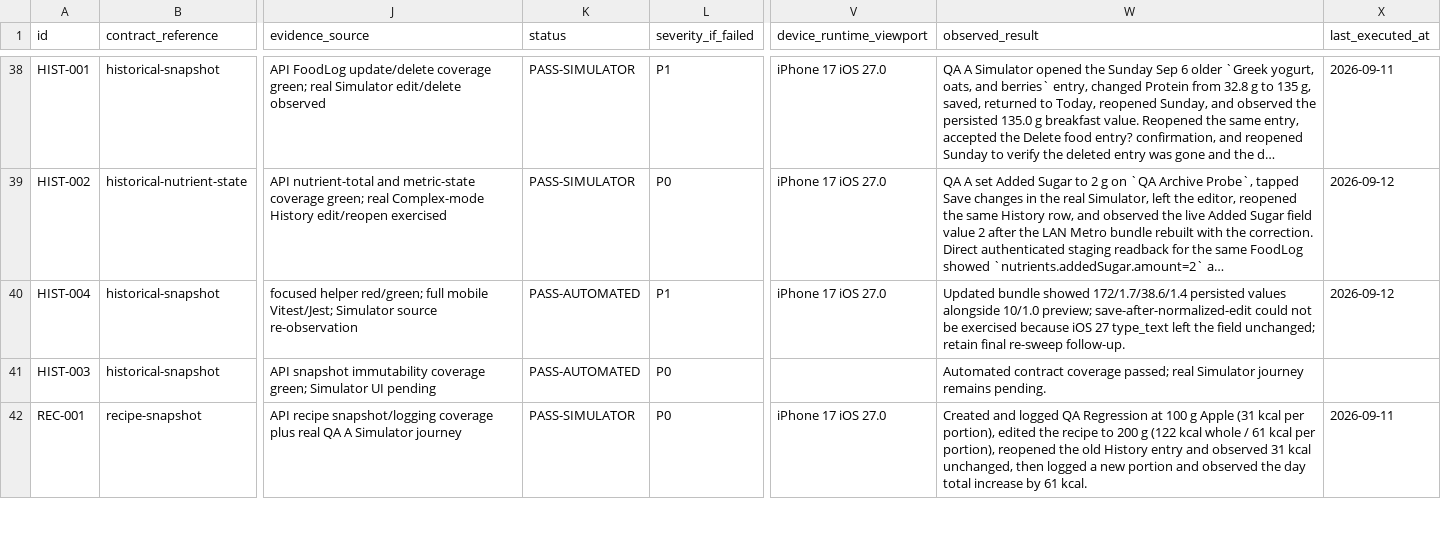
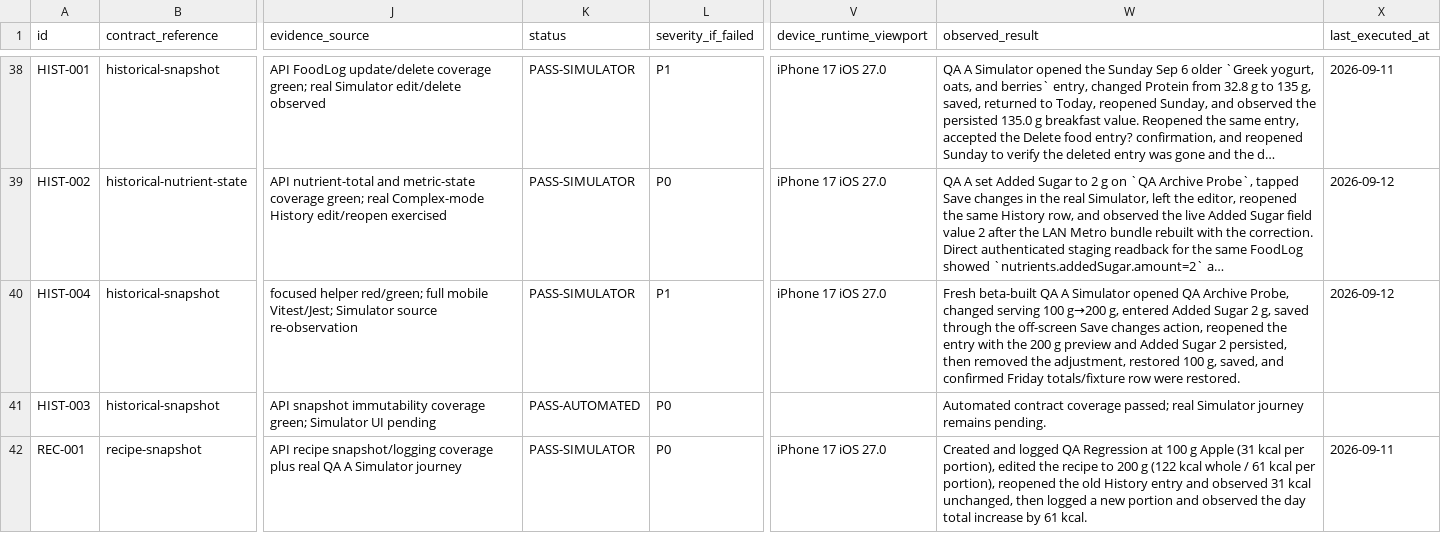
Before and after one commit to joshuaAryy/food-tracker, a CSV file: docs/superpowers/pre-phase-24-regression-matrix.csv, drawn as a sheet; only a part is shown, gaps mark what is left out; long unchanged cells end in …; the diff names each change by its address in the sheet, - before the commit and + after, or states it on an @@ line.

Commit message:
docs: record simulator macro persistence pass

```diff
--- a/docs/superpowers/pre-phase-24-regression-matrix.csv
+++ b/docs/superpowers/pre-phase-24-regression-matrix.csv
-K40 (status): PASS-AUTOMATED
+K40 (status): PASS-SIMULATOR
-W40 (observed_result): Updated bundle showed 172/1.7/38.6/1.4 persisted values alongside 10/1.0 preview; save-after-normalized-edit could not be exercised because iOS 27 type_text left the field unchanged; retain final re-sweep follow-up.
+W40 (observed_result): Fresh beta-built QA A Simulator opened QA Archive Probe, changed serving 100 g→200 g, entered Added Sugar 2 g, saved through the off-screen Save changes action, reopened the entry with the 200 g preview and Added Sugar 2 persisted, then removed the adjustment, restored 100 g, saved, and confirmed Friday totals/fixture row were restored.
```
Also changed, not shown: 2 other files.
